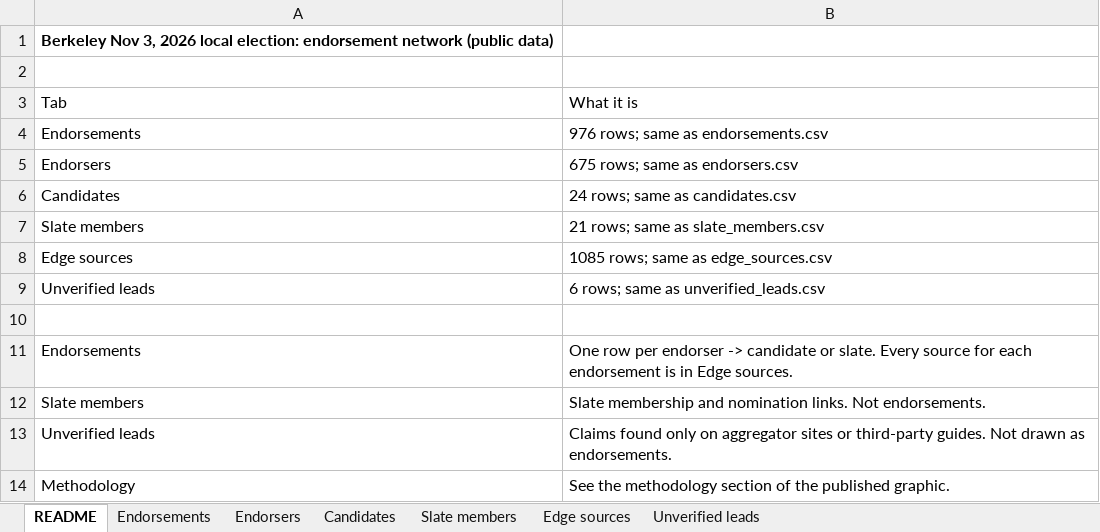
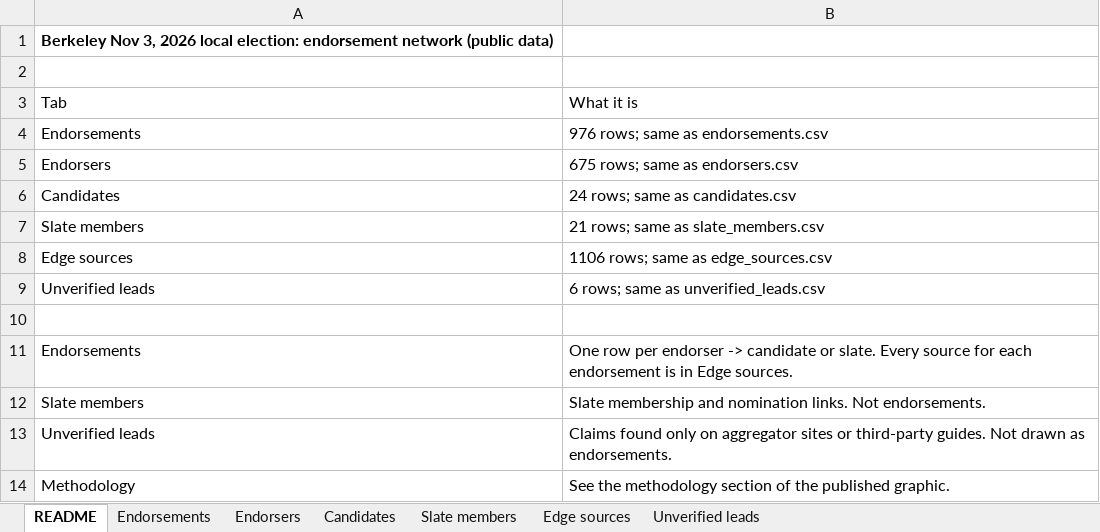
Before and after one commit to rexheng/nganalysis, an Excel workbook: public/data/berkeley_endorsements_2026.xlsx, sheet README, drawn as a sheet; values as stored, in another font and other column widths than the file's, no borders; the diff names each change by its address in the sheet, - before the commit and + after, or states it on an @@ line.

Commit message:
Rebuild on clean/ Release v5 (frozen node IDs, recapture source rows)

```diff
--- a/public/data/berkeley_endorsements_2026.xlsx (sheet README)
+++ b/public/data/berkeley_endorsements_2026.xlsx (sheet README)
-B8: 1085 rows; same as edge_sources.csv
+B8: 1106 rows; same as edge_sources.csv
```
Also changed, not shown: sheet Edge sources, sheet Endorsements, sheet Slate members, 4 other files.
